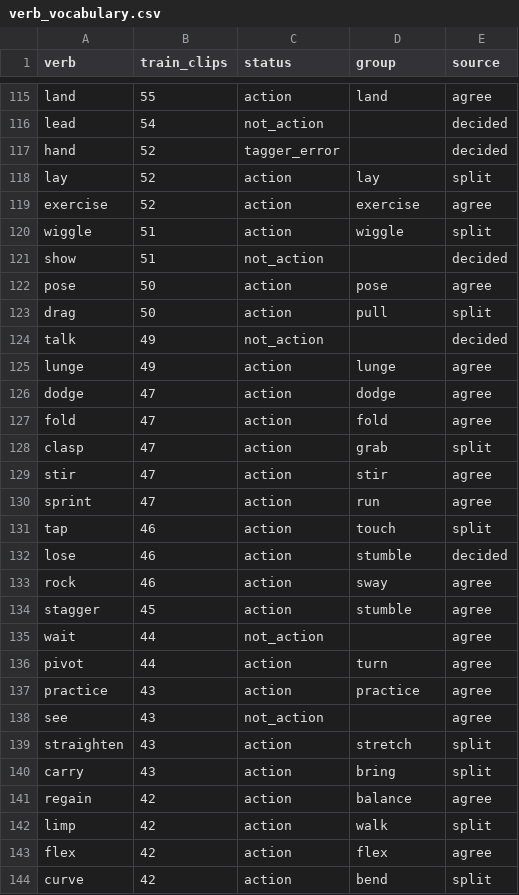
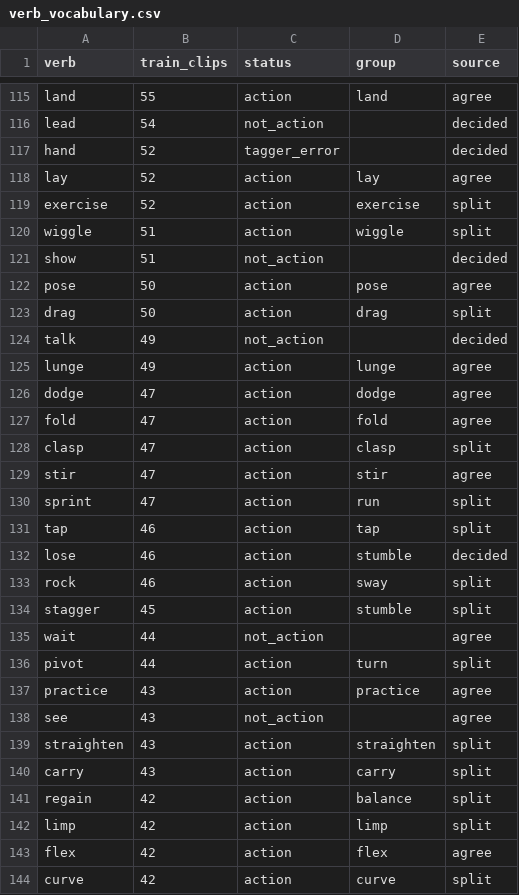
Before and after one commit to CatalinButacu/GenAI-Text2Motion, a CSV file: doc/notes/verb_vocabulary.csv, drawn as a sheet; only a part is shown, gaps mark what is left out; the diff covers the shown part only.

```diff
--- a/doc/notes/verb_vocabulary.csv
+++ b/doc/notes/verb_vocabulary.csv
@@ -117,4 +117,4 @@ lead,54,not_action,,decided
 hand,52,tagger_error,,decided
-lay,52,action,lay,split
-exercise,52,action,exercise,agree
+lay,52,action,lay,agree
+exercise,52,action,exercise,split
 wiggle,51,action,wiggle,split
@@ -122,3 +122,3 @@ show,51,not_action,,decided
 pose,50,action,pose,agree
-drag,50,action,pull,split
+drag,50,action,drag,split
 talk,49,not_action,,decided
@@ -127,18 +127,18 @@ dodge,47,action,dodge,agree
 fold,47,action,fold,agree
-clasp,47,action,grab,split
+clasp,47,action,clasp,split
 stir,47,action,stir,agree
-sprint,47,action,run,agree
-tap,46,action,touch,split
+sprint,47,action,run,split
+tap,46,action,tap,split
 lose,46,action,stumble,decided
-rock,46,action,sway,agree
-stagger,45,action,stumble,agree
+rock,46,action,sway,split
+stagger,45,action,stumble,split
 wait,44,not_action,,agree
-pivot,44,action,turn,agree
+pivot,44,action,turn,split
 practice,43,action,practice,agree
 see,43,not_action,,agree
-straighten,43,action,stretch,split
-carry,43,action,bring,split
-regain,42,action,balance,agree
-limp,42,action,walk,split
+straighten,43,action,straighten,split
+carry,43,action,carry,split
+regain,42,action,balance,split
+limp,42,action,limp,split
 flex,42,action,flex,agree
-curve,42,action,bend,split
+curve,42,action,curve,split
```
Also changed, not shown: 132 edited cells elsewhere in this file, doc/notes/action_groups.csv, 3 other files.
